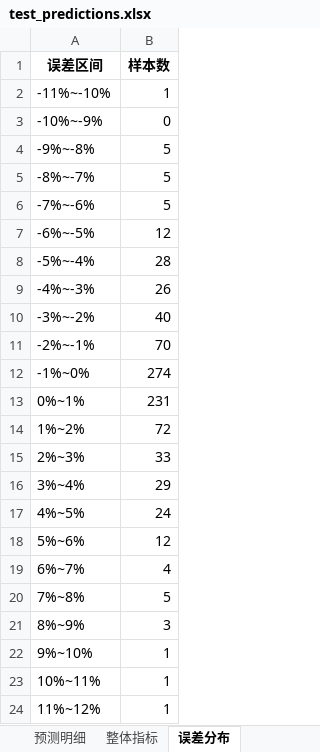
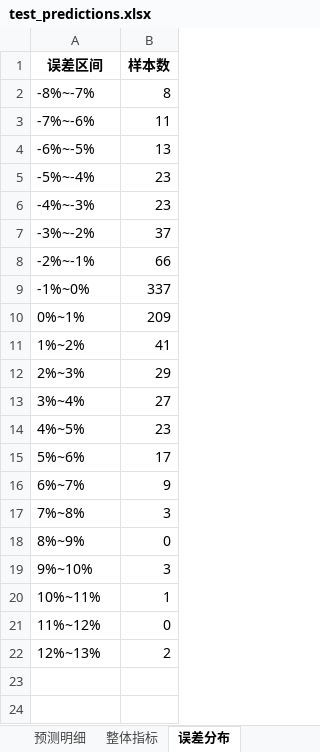
Before and after one commit to codehai-yang/GineModel, an Excel workbook: Pt/test_predictions.xlsx, sheet 误差分布, drawn as a sheet; values as stored, in another font and other column widths than the file's, no borders; removed rows and columns are numbered as before the commit, all else as after; the diff names each change by its address in the sheet, - before the commit and + after, or states it on an @@ line.

```diff
--- a/Pt/test_predictions.xlsx (sheet 误差分布)
+++ b/Pt/test_predictions.xlsx (sheet 误差分布)
-row 2: -11%~-10% | 1
-row 3: -10%~-9% | 0
-row 4: -9%~-8% | 5
-B2 (样本数): 5
+B2 (样本数): 8
-B3 (样本数): 5
+B3 (样本数): 11
-B4 (样本数): 12
+B4 (样本数): 13
-B5 (样本数): 28
+B5 (样本数): 23
-B6 (样本数): 26
+B6 (样本数): 23
-B7 (样本数): 40
+B7 (样本数): 37
-B8 (样本数): 70
+B8 (样本数): 66
-B9 (样本数): 274
+B9 (样本数): 337
-B10 (样本数): 231
+B10 (样本数): 209
-B11 (样本数): 72
+B11 (样本数): 41
-B12 (样本数): 33
+B12 (样本数): 29
-B13 (样本数): 29
+B13 (样本数): 27
-B14 (样本数): 24
+B14 (样本数): 23
-B15 (样本数): 12
+B15 (样本数): 17
-B16 (样本数): 4
+B16 (样本数): 9
-B17 (样本数): 5
+B17 (样本数): 3
-B18 (样本数): 3
+B18 (样本数): 0
-B19 (样本数): 1
+B19 (样本数): 3
-B21 (样本数): 1
+B21 (样本数): 0
+row 22: 12%~13% | 2
```
Also changed, not shown: sheet 预测明细, sheet 整体指标, 4 other files.
